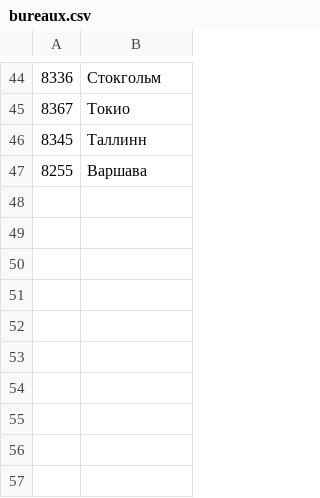
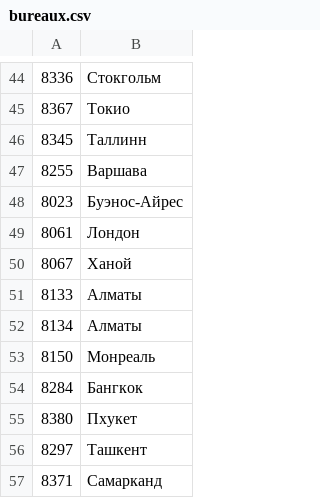
Before and after one commit to hosuaby/exitpoll, a CSV file: data/bureaux.csv, drawn as a sheet; only a part is shown, gaps mark what is left out; the diff names each change by its address in the sheet, - before the commit and + after, or states it on an @@ line.

```diff
--- a/data/bureaux.csv
+++ b/data/bureaux.csv
+row 48: 8023 | Буэнос-Айрес
+row 49: 8061 | Лондон
+row 50: 8067 | Ханой
+row 51: 8133 | Алматы
+row 52: 8134 | Алматы
+row 53: 8150 | Монреаль
+row 54: 8284 | Бангкок
+row 55: 8380 | Пхукет
+row 56: 8297 | Ташкент
+row 57: 8371 | Самарканд
```
Also changed, not shown: data/baselinks.csv, 3 other files.
